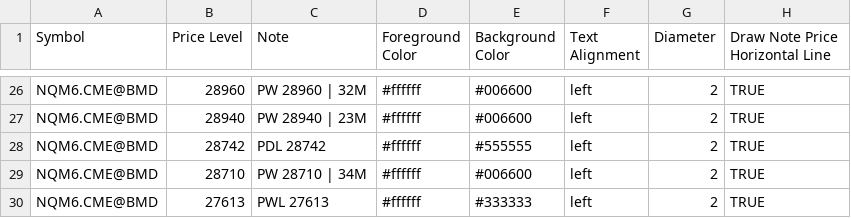
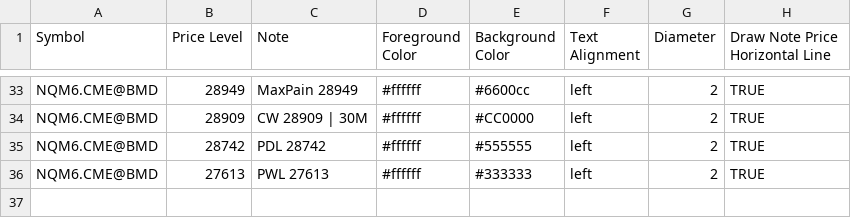
Before and after one commit to batonman/bookmap-levels, a CSV file: bookmap_gex_NQ-3.csv, drawn as a sheet; only a part is shown, gaps mark what is left out; removed rows and columns are numbered as before the commit, all else as after; the diff covers the shown part only; the diff names each change by its address in the sheet, - before the commit and + after, or states it on an @@ line.

```diff
--- a/bookmap_gex_NQ-3.csv
+++ b/bookmap_gex_NQ-3.csv
-B33 (Price Level): 28960
+B33 (Price Level): 28949
-C33 (Note): PW 28960 | 32M
+C33 (Note): MaxPain 28949
-E33 (Background Color): #006600
+E33 (Background Color): #6600cc
-B34 (Price Level): 28940
+B34 (Price Level): 28909
-C34 (Note): PW 28940 | 23M
+C34 (Note): CW 28909 | 30M
-E34 (Background Color): #006600
+E34 (Background Color): #CC0000
-row 29: NQM6.CME@BMD | 28710 | PW 28710 | 34M | #ffffff | #006600 | left | 2 | TRUE
```
Also changed, not shown: 8 added rows, 1 removed row and 59 edited cells elsewhere in this file.
